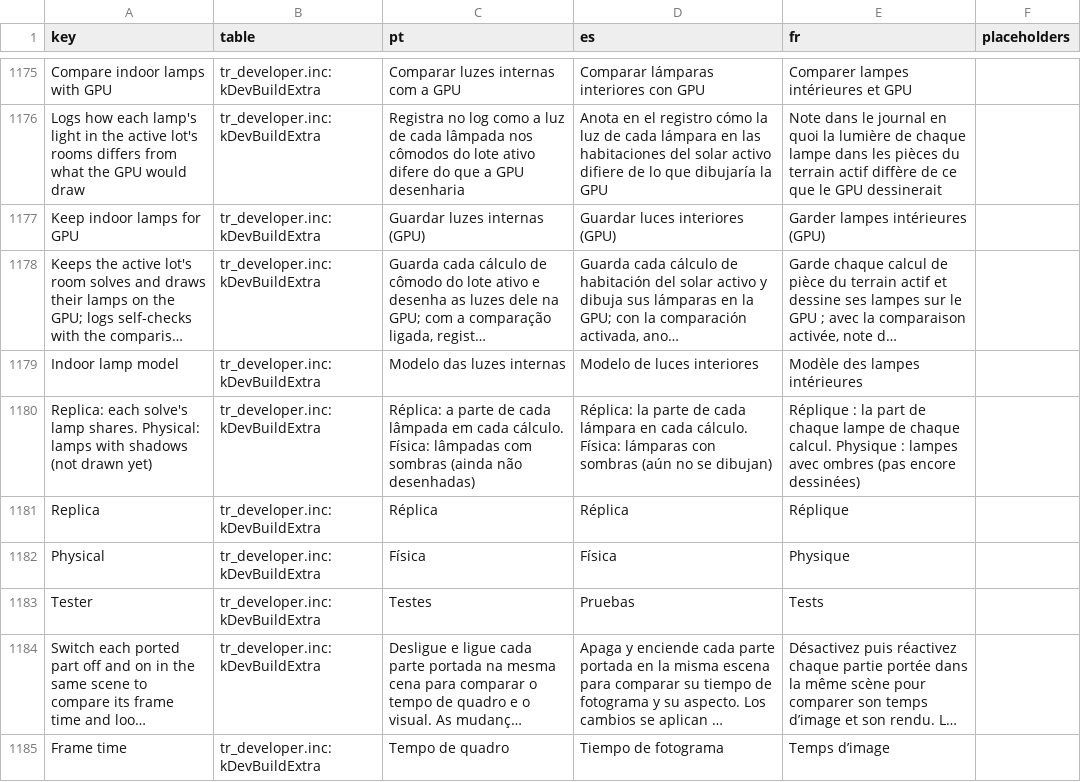
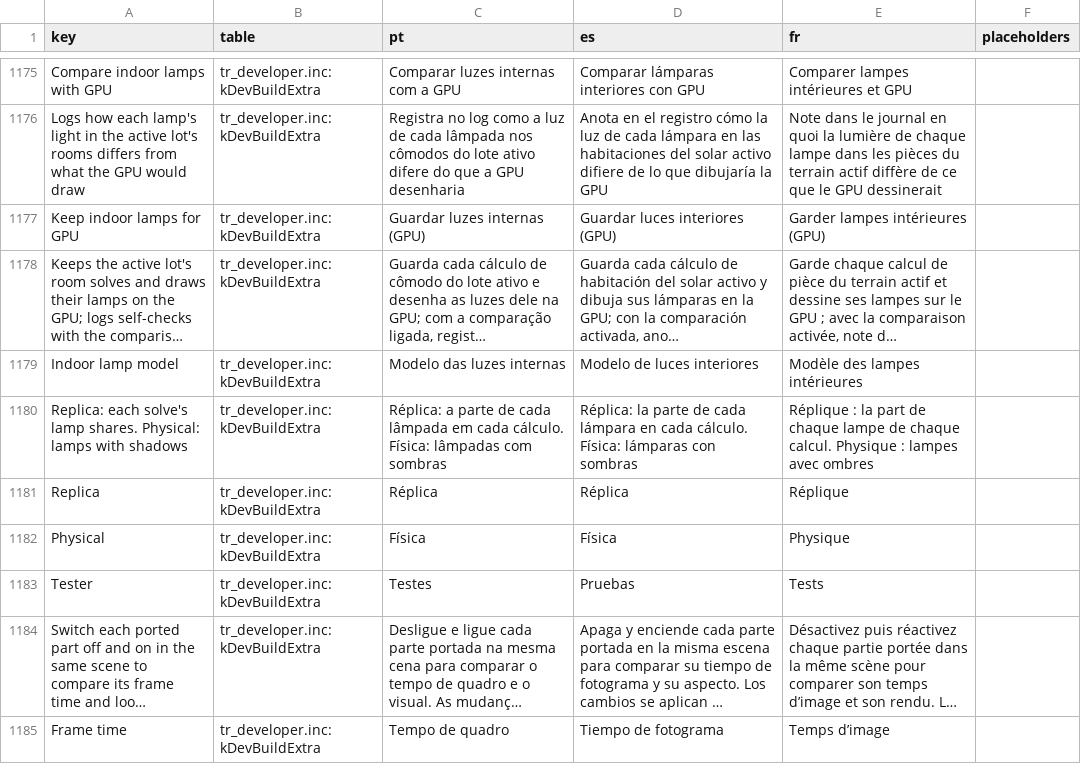
Before and after one commit to loinyx/Sims3-ApexRadiance, a TSV file: i18n/keys.tsv, drawn as a sheet; only a part is shown, gaps mark what is left out; long unchanged cells end in …; the diff names each change by its address in the sheet, - before the commit and + after, or states it on an @@ line.

```diff
--- a/i18n/keys.tsv
+++ b/i18n/keys.tsv
-A1180 (key): …with shadows (not drawn yet)
+A1180 (key): …with shadows
-C1180 (pt): …com sombras (ainda não desenhadas)
+C1180 (pt): …com sombras
-D1180 (es): …con sombras (aún no se dibujan)
+D1180 (es): …con sombras
-E1180 (fr): …avec ombres (pas encore dessinées)
+E1180 (fr): …avec ombres
```
Also changed, not shown: 19 other files.
